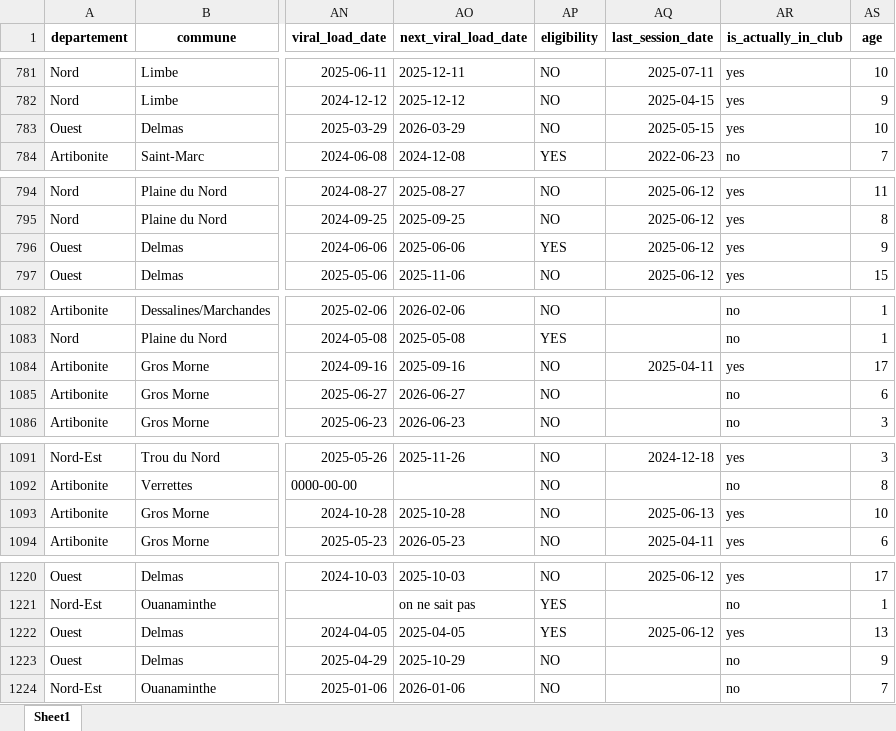
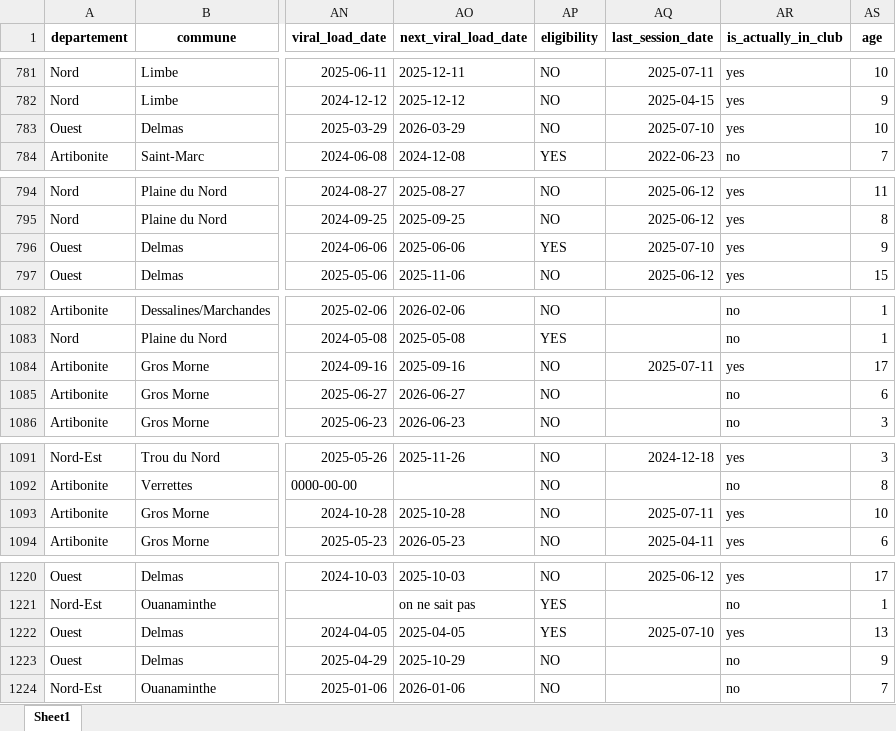
Before and after one commit to MMasson1988/caris-dashboard-app, an Excel workbook: TX_CURR.xlsx, sheet Sheet1, drawn as a sheet; only a part is shown, gaps mark what is left out; values as stored, in another font and other column widths than the file's, no borders; the diff covers the shown part only; the diff names each change by its address in the sheet, - before the commit and + after, or states it on an @@ line.

```diff
--- a/TX_CURR.xlsx (sheet Sheet1)
+++ b/TX_CURR.xlsx (sheet Sheet1)
-AQ783 (last_session_date): 2025-05-15
+AQ783 (last_session_date): 2025-07-10
-AQ796 (last_session_date): 2025-06-12
+AQ796 (last_session_date): 2025-07-10
-AQ1084 (last_session_date): 2025-04-11
+AQ1084 (last_session_date): 2025-07-11
-AQ1093 (last_session_date): 2025-06-13
+AQ1093 (last_session_date): 2025-07-11
-AQ1222 (last_session_date): 2025-06-12
+AQ1222 (last_session_date): 2025-07-10
```
Also changed, not shown: 22 edited cells elsewhere in this sheet, ajout_comptage.xlsx, all_gardens.xlsx, 41 other files.
